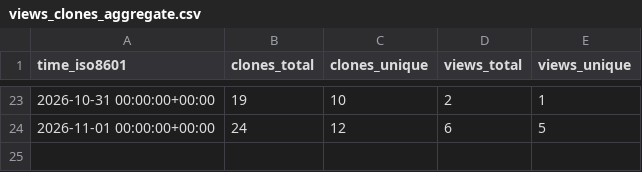
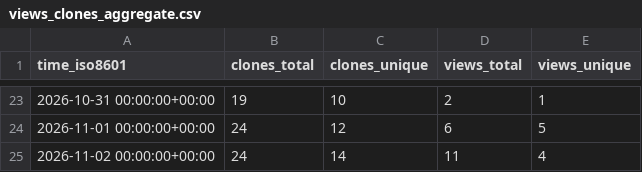
Before and after one commit to solid-pixel/uhf-server-docker, a CSV file: solid-pixel/uhf-server-docker/ghrs-data/views_clones_aggregate.csv, drawn as a sheet; only a part is shown, gaps mark what is left out; the diff names each change by its address in the sheet, - before the commit and + after, or states it on an @@ line.

```diff
--- a/solid-pixel/uhf-server-docker/ghrs-data/views_clones_aggregate.csv
+++ b/solid-pixel/uhf-server-docker/ghrs-data/views_clones_aggregate.csv
+row 25: 2026-11-02 00:00:00+00:00 | 24 | 14 | 11 | 4
```
Also changed, not shown: 1 other file.
